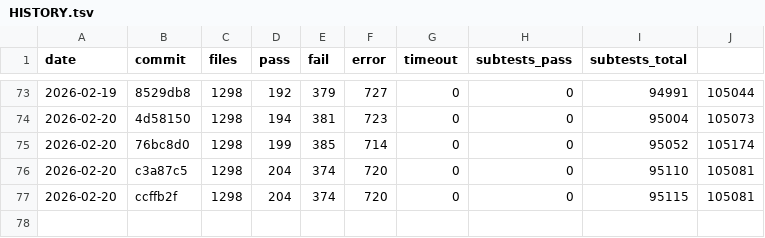
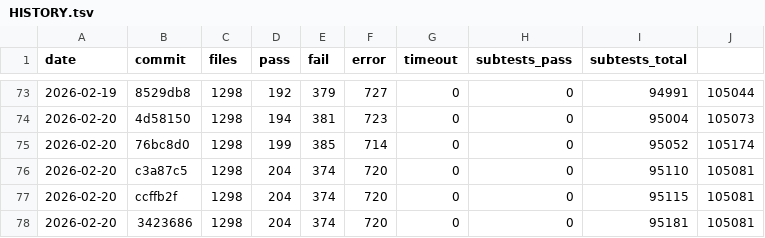
Before and after one commit to tokuhirom/mutsu, a TSV file: HISTORY.tsv, drawn as a sheet; only a part is shown, gaps mark what is left out; the diff names each change by its address in the sheet, - before the commit and + after, or states it on an @@ line.

```diff
--- a/HISTORY.tsv
+++ b/HISTORY.tsv
+row 78: 2026-02-20 | 3423686 | 1298 | 204 | 374 | 720 | 0 | 0 | 95181 | 105081
```
Also changed, not shown: 3 other files.
